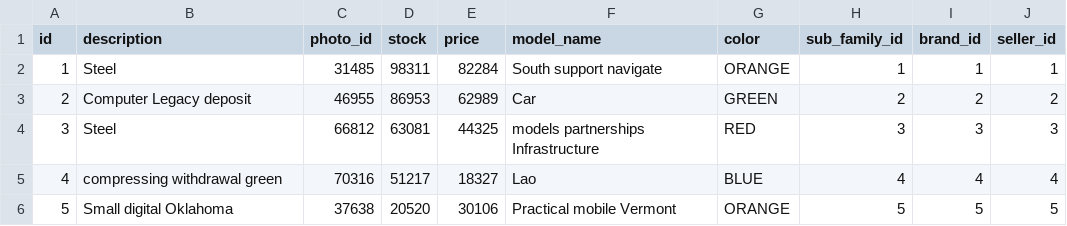
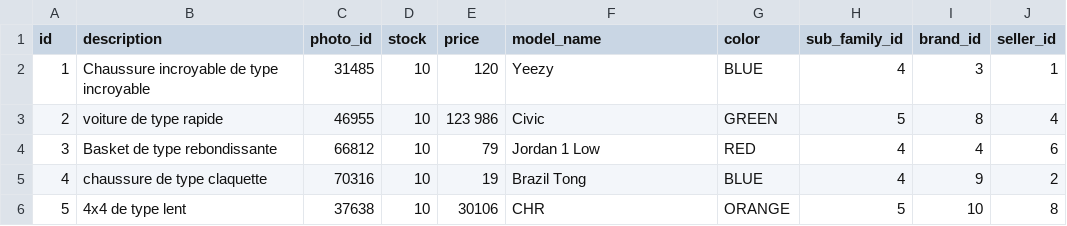
Before and after one commit to M4jor-Tom/JHipsterExercise, a CSV file: src/main/resources/config/liquibase/fake-data/product.csv, drawn as a sheet; only a part is shown; the diff covers the shown part only.

```diff
--- a/src/main/resources/config/liquibase/fake-data/product.csv
+++ b/src/main/resources/config/liquibase/fake-data/product.csv
@@ -1,6 +1,6 @@
 id;description;photo_id;stock;price;model_name;color;sub_family_id;brand_id;seller_id
-1;Steel;31485;98311;82284;South support navigate;ORANGE;1;1;1
-2;Computer Legacy deposit;46955;86953;62989;Car;GREEN;2;2;2
-3;Steel;66812;63081;44325;models partnerships Infrastructure;RED;3;3;3
-4;compressing withdrawal green;70316;51217;18327;Lao;BLUE;4;4;4
-5;Small digital Oklahoma;37638;20520;30106;Practical mobile Vermont;ORANGE;5;5;5
+1;Chaussure incroyable de type incroyable;31485;10;120;Yeezy;BLUE;4;3;1
+2;voiture de type rapide;46955;10;123 986;Civic;GREEN;5;8;4
+3;Basket de type rebondissante;66812;10;79;Jordan 1 Low;RED;4;4;6
+4;chaussure de type claquette;70316;10;19;Brazil Tong;BLUE;4;9;2
+5;4x4 de type lent;37638;10;30106;CHR;ORANGE;5;10;8
```
Also changed, not shown: 10 added rows, 3 removed rows and 13 edited cells elsewhere in this file, 13 other files.
